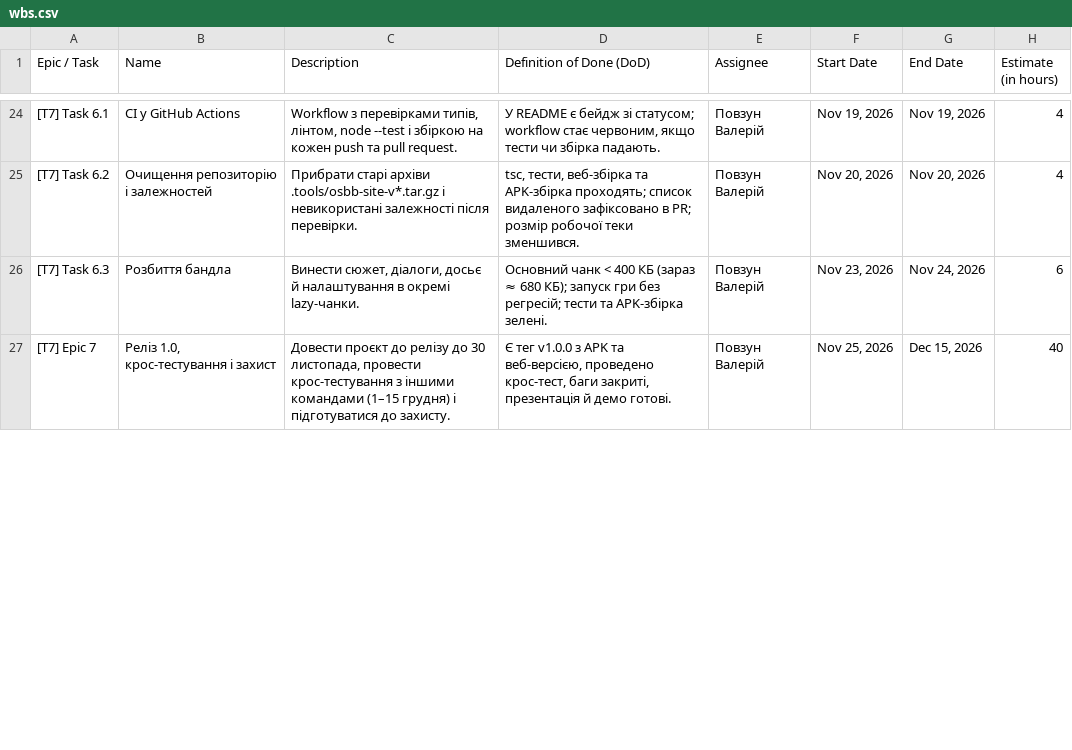
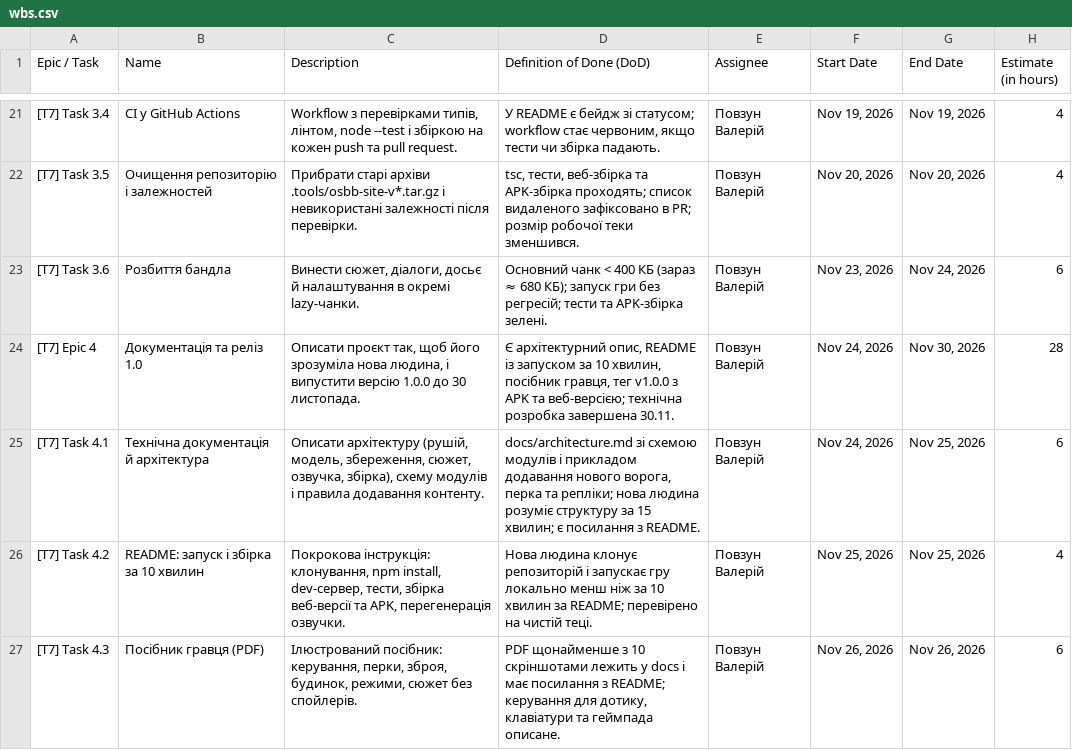
Before and after one commit to valera99686/osbb-end-of-world, a CSV file: docs/wbs/wbs.csv, drawn as a sheet; only a part is shown, gaps mark what is left out; the diff covers the shown part only.

Commit message:
Serve the game under a sub-path for GitHub Pages; regroup the WBS into five epics

```diff
--- a/docs/wbs/wbs.csv
+++ b/docs/wbs/wbs.csv
@@ -24,4 +21,7 @@
-"[T7] Task 6.1","CI у GitHub Actions","Workflow з перевірками типів, лінтом, node --test і збіркою на кожен push та pull request.","У README є бейдж зі статусом; workflow стає червоним, якщо тести чи збірка падають.","Повзун Валерій","Nov 19, 2026","Nov 19, 2026","4"
-"[T7] Task 6.2","Очищення репозиторію і залежностей","Прибрати старі архіви .tools/osbb-site-v*.tar.gz і невикористані залежності після перевірки.","tsc, тести, веб-збірка та APK-збірка проходять; список видаленого зафіксовано в PR; розмір робочої теки зменшився.","Повзун Валерій","Nov 20, 2026","Nov 20, 2026","4"
-"[T7] Task 6.3","Розбиття бандла","Винести сюжет, діалоги, досьє й налаштування в окремі lazy-чанки.","Основний чанк < 400 КБ (зараз ≈ 680 КБ); запуск гри без регресій; тести та APK-збірка зелені.","Повзун Валерій","Nov 23, 2026","Nov 24, 2026","6"
-"[T7] Epic 7","Реліз 1.0, крос-тестування і захист","Довести проєкт до релізу до 30 листопада, провести крос-тестування з іншими командами (1–15 грудня) і підготуватися до захисту.","Є тег v1.0.0 з APK та веб-версією, проведено крос-тест, баги закриті, презентація й демо готові.","Повзун Валерій","Nov 25, 2026","Dec 15, 2026","40"
+"[T7] Task 3.4","CI у GitHub Actions","Workflow з перевірками типів, лінтом, node --test і збіркою на кожен push та pull request.","У README є бейдж зі статусом; workflow стає червоним, якщо тести чи збірка падають.","Повзун Валерій","Nov 19, 2026","Nov 19, 2026","4"
+"[T7] Task 3.5","Очищення репозиторію і залежностей","Прибрати старі архіви .tools/osbb-site-v*.tar.gz і невикористані залежності після перевірки.","tsc, тести, веб-збірка та APK-збірка проходять; список видаленого зафіксовано в PR; розмір робочої теки зменшився.","Повзун Валерій","Nov 20, 2026","Nov 20, 2026","4"
+"[T7] Task 3.6","Розбиття бандла","Винести сюжет, діалоги, досьє й налаштування в окремі lazy-чанки.","Основний чанк < 400 КБ (зараз ≈ 680 КБ); запуск гри без регресій; тести та APK-збірка зелені.","Повзун Валерій","Nov 23, 2026","Nov 24, 2026","6"
+"[T7] Epic 4","Документація та реліз 1.0","Описати проєкт так, щоб його зрозуміла нова людина, і випустити версію 1.0.0 до 30 листопада.","Є архітектурний опис, README із запуском за 10 хвилин, посібник гравця, тег v1.0.0 з APK та веб-версією; технічна розробка завершена 30.11.","Повзун Валерій","Nov 24, 2026","Nov 30, 2026","28"
+"[T7] Task 4.1","Технічна документація й архітектура","Описати архітектуру (рушій, модель, збереження, сюжет, озвучка, збірка), схему модулів і правила додавання контенту.","docs/architecture.md зі схемою модулів і прикладом додавання нового ворога, перка та репліки; нова людина розуміє структуру за 15 хвилин; є посилання з README.","Повзун Валерій","Nov 24, 2026","Nov 25, 2026","6"
+"[T7] Task 4.2","README: запуск і збірка за 10 хвилин","Покрокова інструкція: клонування, npm install, dev-сервер, тести, збірка веб-версії та APK, перегенерація озвучки.","Нова людина клонує репозиторій і запускає гру локально менш ніж за 10 хвилин за README; перевірено на чистій теці.","Повзун Валерій","Nov 25, 2026","Nov 25, 2026","4"
+"[T7] Task 4.3","Посібник гравця (PDF)","Ілюстрований посібник: керування, перки, зброя, будинок, режими, сюжет без спойлерів.","PDF щонайменше з 10 скріншотами лежить у docs і має посилання з README; керування для дотику, клавіатури та геймпада описане.","Повзун Валерій","Nov 26, 2026","Nov 26, 2026","6"
```
Also changed, not shown: 1 added row, 3 removed rows and 39 edited cells elsewhere in this file, 22 other files.
